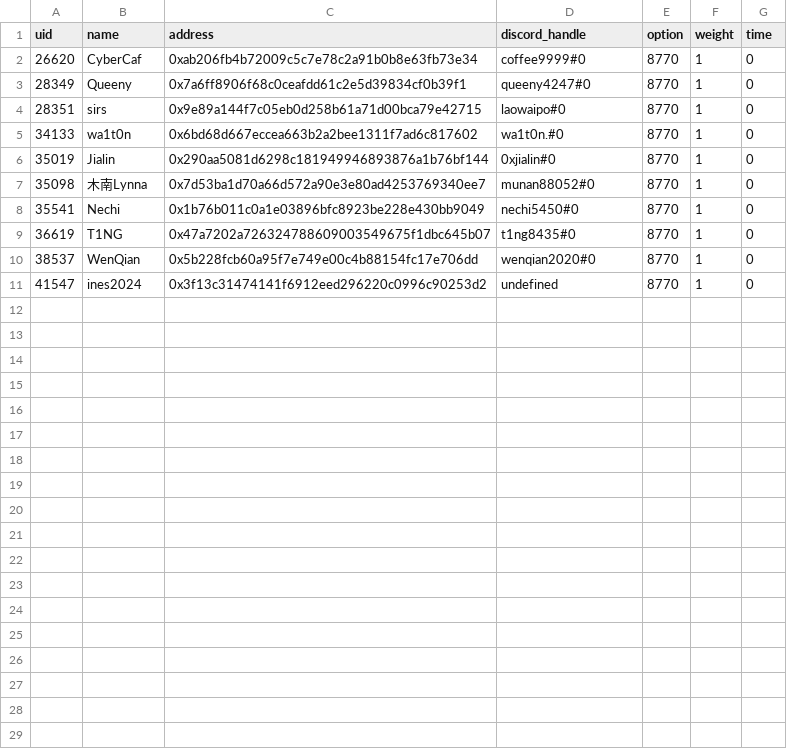
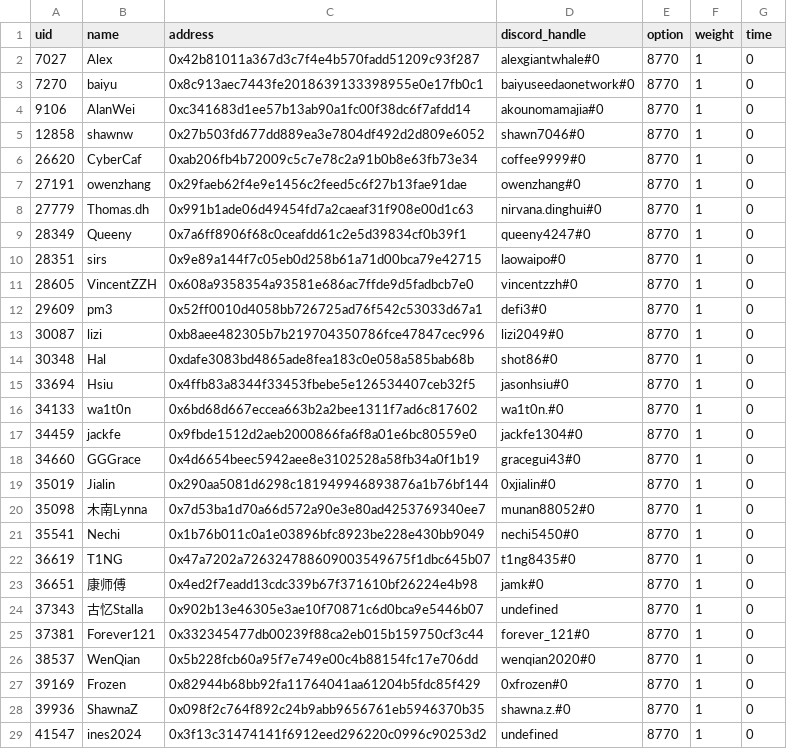
Before and after one commit to Taoist-Labs/metaforo-poll-crawler, a CSV file: s6/thread-50846-2753.csv, drawn as a sheet; the diff names each change by its address in the sheet, - before the commit and + after, or states it on an @@ line.

```diff
--- a/s6/thread-50846-2753.csv
+++ b/s6/thread-50846-2753.csv
+row 2: 7027 | Alex | 0x42b81011a367d3c7f4e4b570fadd51209c93f287 | alexgiantwhale#0 | 8770 | 1 | 0
+row 3: 7270 | baiyu | 0x8c913aec7443fe2018639133398955e0e17fb0c1 | baiyuseedaonetwork#0 | 8770 | 1 | 0
+row 4: 9106 | AlanWei | 0xc341683d1ee57b13ab90a1fc00f38dc6f7afdd14 | akounomamajia#0 | 8770 | 1 | 0
+row 5: 12858 | shawnw | 0x27b503fd677dd889ea3e7804df492d2d809e6052 | shawn7046#0 | 8770 | 1 | 0
+row 7: 27191 | owenzhang | 0x29faeb62f4e9e1456c2feed5c6f27b13fae91dae | owenzhang#0 | 8770 | 1 | 0
+row 8: 27779 | Thomas.dh | 0x991b1ade06d49454fd7a2caeaf31f908e00d1c63 | nirvana.dinghui#0 | 8770 | 1 | 0
+row 11: 28605 | VincentZZH | 0x608a9358354a93581e686ac7ffde9d5fadbcb7e0 | vincentzzh#0 | 8770 | 1 | 0
+row 12: 29609 | pm3 | 0x52ff0010d4058bb726725ad76f542c53033d67a1 | defi3#0 | 8770 | 1 | 0
+row 13: 30087 | lizi | 0xb8aee482305b7b219704350786fce47847cec996 | lizi2049#0 | 8770 | 1 | 0
+row 14: 30348 | Hal | 0xdafe3083bd4865ade8fea183c0e058a585bab68b | shot86#0 | 8770 | 1 | 0
+row 15: 33694 | Hsiu | 0x4ffb83a8344f33453fbebe5e126534407ceb32f5 | jasonhsiu#0 | 8770 | 1 | 0
+row 17: 34459 | jackfe | 0x9fbde1512d2aeb2000866fa6f8a01e6bc80559e0 | jackfe1304#0 | 8770 | 1 | 0
+row 18: 34660 | GGGrace | 0x4d6654beec5942aee8e3102528a58fb34a0f1b19 | gracegui43#0 | 8770 | 1 | 0
+row 23: 36651 | 康师傅 | 0x4ed2f7eadd13cdc339b67f371610bf26224e4b98 | jamk#0 | 8770 | 1 | 0
+row 24: 37343 | 古忆Stalla | 0x902b13e46305e3ae10f70871c6d0bca9e5446b07 | undefined | 8770 | 1 | 0
+row 25: 37381 | Forever121 | 0x332345477db00239f88ca2eb015b159750cf3c44 | forever_121#0 | 8770 | 1 | 0
+row 27: 39169 | Frozen | 0x82944b68bb92fa11764041aa61204b5fdc85f429 | 0xfrozen#0 | 8770 | 1 | 0
+row 28: 39936 | ShawnaZ | 0x098f2c764f892c24b9abb9656761eb5946370b35 | shawna.z.#0 | 8770 | 1 | 0
```
Also changed, not shown: s6/thread-50817-2740.csv, s6/thread-51035-2883.csv, 34 other files.
